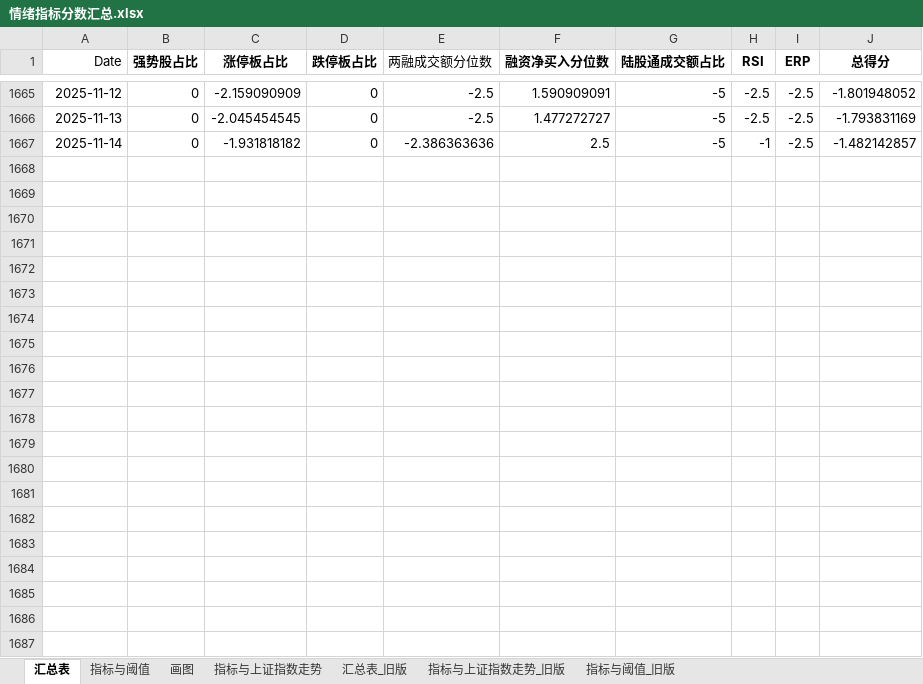
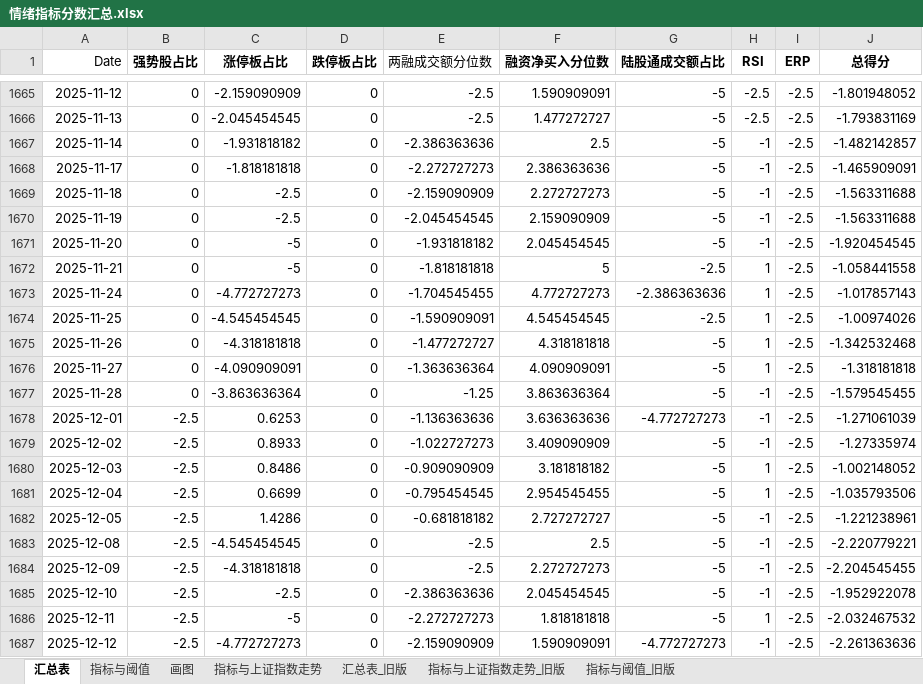
Before and after one commit to Lycheen97/ChinaEB-TimingModel, an Excel workbook: 情绪指标分数汇总.xlsx, sheet 汇总表, drawn as a sheet; only a part is shown, gaps mark what is left out; values as stored, in another font and other column widths than the file's, no borders; the diff names each change by its address in the sheet, - before the commit and + after, or states it on an @@ line.

```diff
--- a/情绪指标分数汇总.xlsx (sheet 汇总表)
+++ b/情绪指标分数汇总.xlsx (sheet 汇总表)
+row 1668: 2025-11-17 | 0 | -1.818181818 | 0 | -2.272727273 | 2.386363636 | -5 | -1 | -2.5 | -1.465909091
+row 1669: 2025-11-18 | 0 | -2.5 | 0 | -2.159090909 | 2.272727273 | -5 | -1 | -2.5 | -1.563311688
+row 1670: 2025-11-19 | 0 | -2.5 | 0 | -2.045454545 | 2.159090909 | -5 | -1 | -2.5 | -1.563311688
+row 1671: 2025-11-20 | 0 | -5 | 0 | -1.931818182 | 2.045454545 | -5 | -1 | -2.5 | -1.920454545
+row 1672: 2025-11-21 | 0 | -5 | 0 | -1.818181818 | 5 | -2.5 | 1 | -2.5 | -1.058441558
+row 1673: 2025-11-24 | 0 | -4.772727273 | 0 | -1.704545455 | 4.772727273 | -2.386363636 | 1 | -2.5 | -1.017857143
+row 1674: 2025-11-25 | 0 | -4.545454545 | 0 | -1.590909091 | 4.545454545 | -2.5 | 1 | -2.5 | -1.00974026
+row 1675: 2025-11-26 | 0 | -4.318181818 | 0 | -1.477272727 | 4.318181818 | -5 | 1 | -2.5 | -1.342532468
+row 1676: 2025-11-27 | 0 | -4.090909091 | 0 | -1.363636364 | 4.090909091 | -5 | 1 | -2.5 | -1.318181818
+row 1677: 2025-11-28 | 0 | -3.863636364 | 0 | -1.25 | 3.863636364 | -5 | -1 | -2.5 | -1.579545455
+row 1678: 2025-12-01 | -2.5 | 0.6253 | 0 | -1.136363636 | 3.636363636 | -4.772727273 | -1 | -2.5 | -1.271061039
+row 1679: 2025-12-02 | -2.5 | 0.8933 | 0 | -1.022727273 | 3.409090909 | -5 | -1 | -2.5 | -1.27335974
+row 1680: 2025-12-03 | -2.5 | 0.8486 | 0 | -0.909090909 | 3.181818182 | -5 | 1 | -2.5 | -1.002148052
+row 1681: 2025-12-04 | -2.5 | 0.6699 | 0 | -0.795454545 | 2.954545455 | -5 | 1 | -2.5 | -1.035793506
+row 1682: 2025-12-05 | -2.5 | 1.4286 | 0 | -0.681818182 | 2.727272727 | -5 | -1 | -2.5 | -1.221238961
+row 1683: 2025-12-08 | -2.5 | -4.545454545 | 0 | -2.5 | 2.5 | -5 | -1 | -2.5 | -2.220779221
+row 1684: 2025-12-09 | -2.5 | -4.318181818 | 0 | -2.5 | 2.272727273 | -5 | -1 | -2.5 | -2.204545455
+row 1685: 2025-12-10 | -2.5 | -2.5 | 0 | -2.386363636 | 2.045454545 | -5 | -1 | -2.5 | -1.952922078
+row 1686: 2025-12-11 | -2.5 | -5 | 0 | -2.272727273 | 1.818181818 | -5 | 1 | -2.5 | -2.032467532
+row 1687: 2025-12-12 | -2.5 | -4.772727273 | 0 | -2.159090909 | 1.590909091 | -4.772727273 | -1 | -2.5 | -2.261363636
```
Also changed, not shown: sheet 画图, charts or pictures, 宏观体系打分 - 画图版.xlsx, 宏观体系打分.xlsx, 14 other files.
